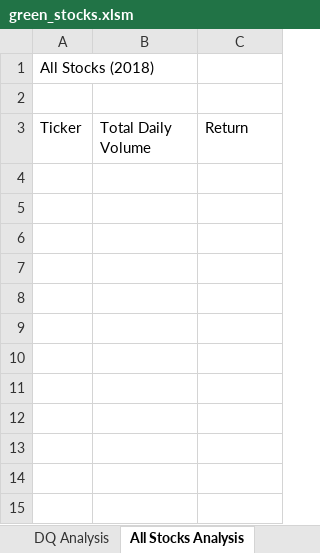
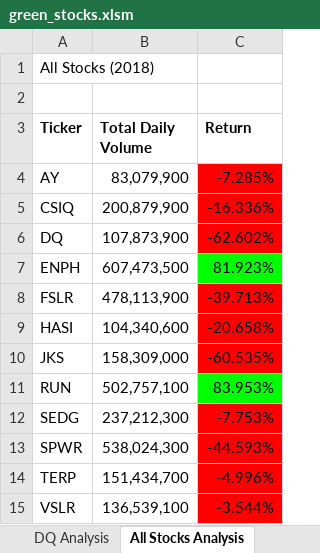
Before and after one commit to russellctaylor/stock-analysis, an Excel workbook: green_stocks.xlsm, sheet All Stocks Analysis, drawn as a sheet; values as stored, in another font and other column widths than the file's, no borders; the diff names each change by its address in the sheet, - before the commit and + after, or states it on an @@ line.

```diff
--- a/green_stocks.xlsm (sheet All Stocks Analysis)
+++ b/green_stocks.xlsm (sheet All Stocks Analysis)
-A3:C3 bold: off
+A3:C3 bold: on
+row 4: AY | 83,079,900 | -7.285%
+row 5: CSIQ | 200,879,900 | -16.336%
+row 6: DQ | 107,873,900 | -62.602%
+row 7: ENPH | 607,473,500 | 81.923%
+row 8: FSLR | 478,113,900 | -39.713%
+row 9: HASI | 104,340,600 | -20.658%
+row 10: JKS | 158,309,000 | -60.535%
+row 11: RUN | 502,757,100 | 83.953%
+row 12: SEDG | 237,212,300 | -7.753%
+row 13: SPWR | 538,024,300 | -44.593%
+row 14: TERP | 151,434,700 | -4.996%
+row 15: VSLR | 136,539,100 | -3.544%
```
Also changed, not shown: 1 other file.
